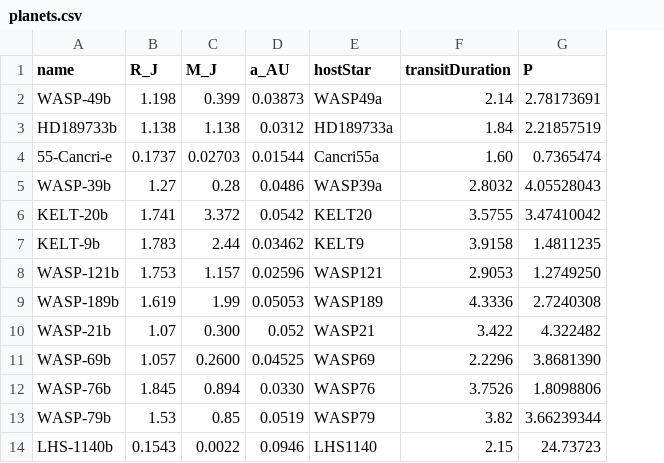
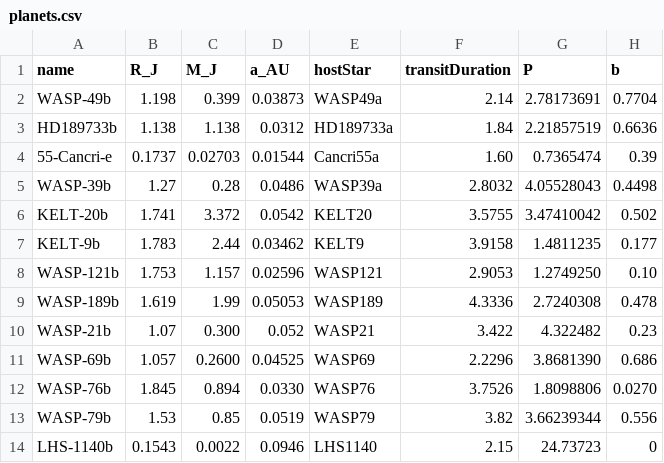
Before and after one commit to CrazeXD/Prometheus, a CSV file: Resources/planets.csv, drawn as a sheet; the diff names each change by its address in the sheet, - before the commit and + after, or states it on an @@ line.

```diff
--- a/Resources/planets.csv
+++ b/Resources/planets.csv
+column H (b), rows 2-14: 0.7704 | 0.6636 | 0.39 | 0.4498 | 0.502 | 0.177 | 0.10 | 0.478 | 0.23 | 0.686 | 0.0270 | 0.556 | 0
```
Also changed, not shown: 1 other file.
